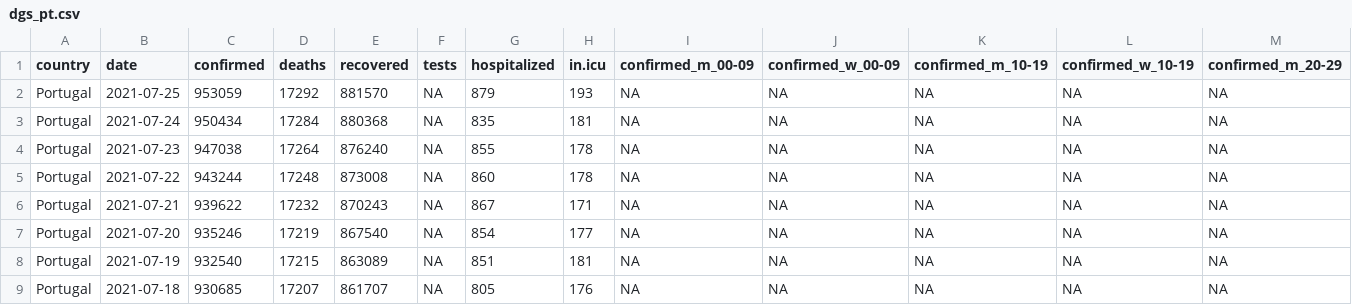
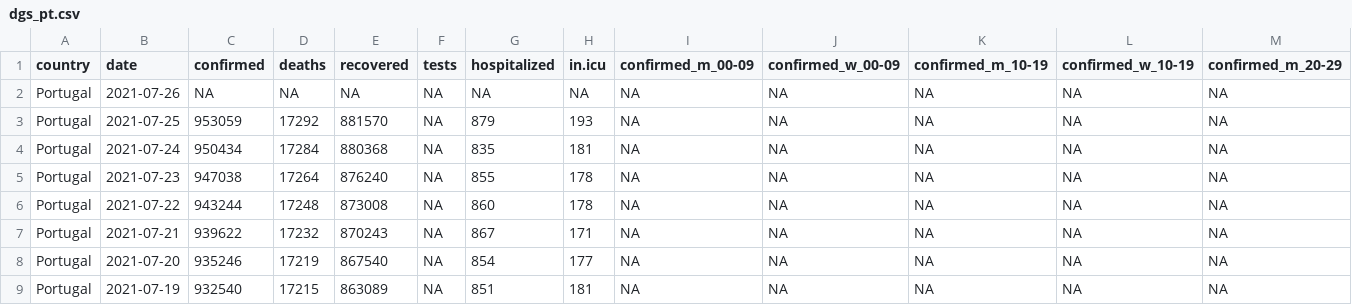
Before and after one commit to averissimo/covid19.pt.data, a CSV file: data/dgs_pt.csv, drawn as a sheet; only a part is shown; the shorter side is filled out with more unchanged rows; rows hold the shown columns only; the diff names each change by its address in the sheet, - before the commit and + after, or states it on an @@ line.

```diff
--- a/data/dgs_pt.csv
+++ b/data/dgs_pt.csv
+row 2: Portugal | 2021-07-26 | NA | NA | NA | NA | NA | NA | NA | NA | NA | NA | NA
```
Also changed, not shown: 5 other files.
